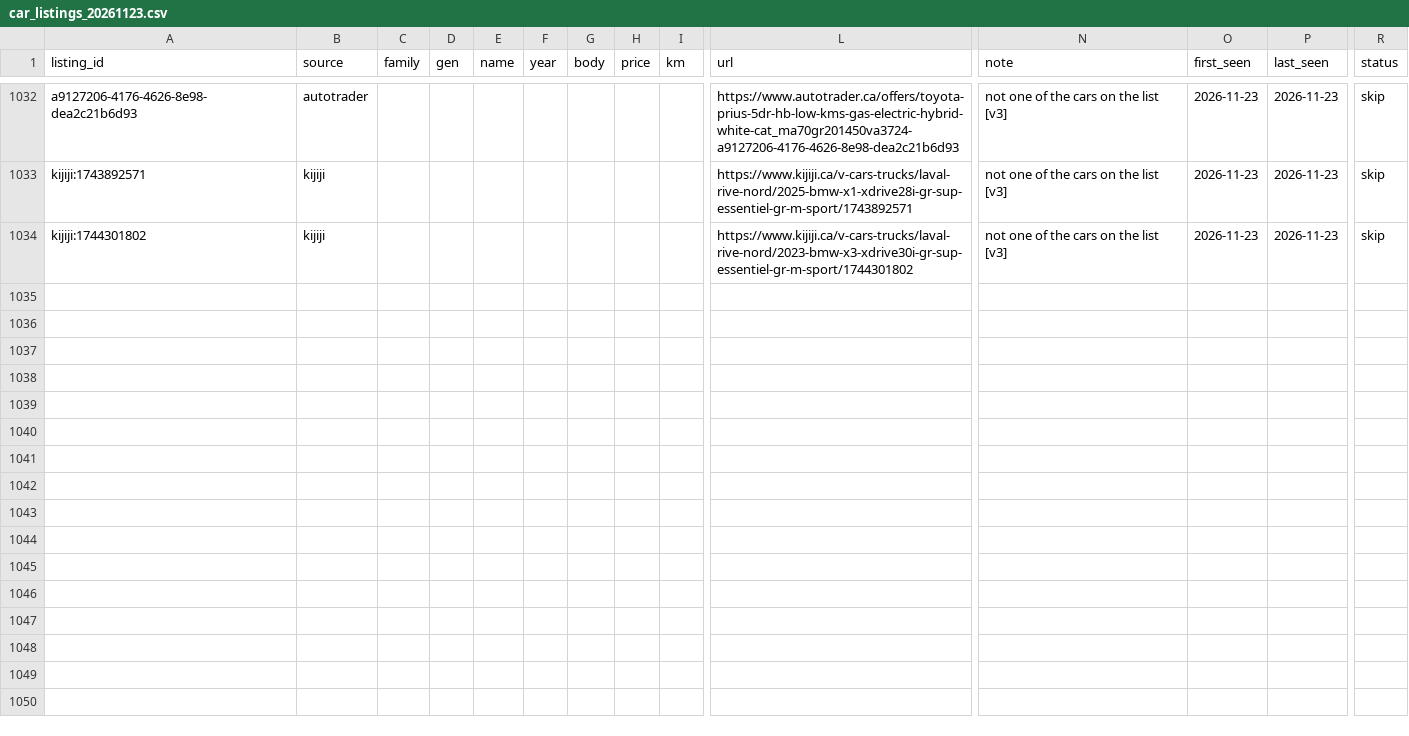
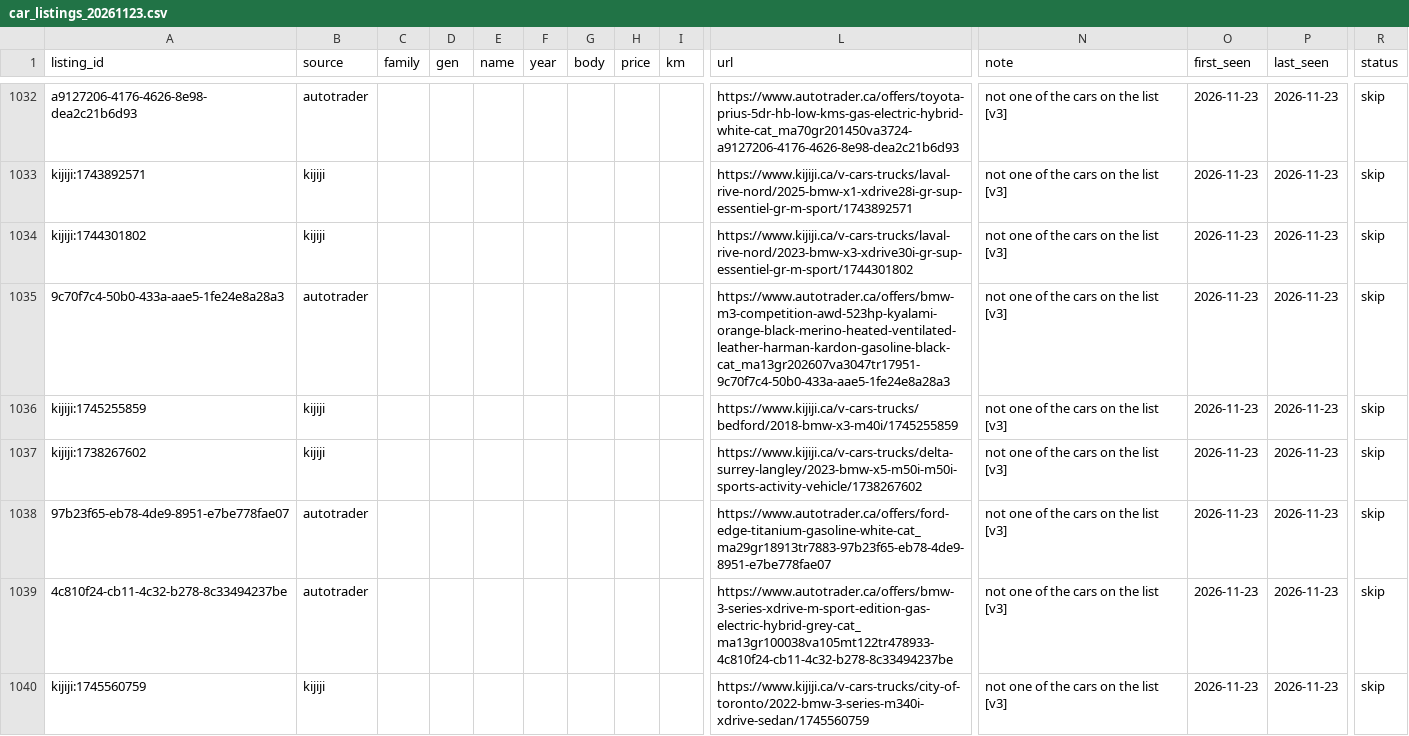
Before and after one commit to gustavotm7/carwatch, a CSV file: data/car_listings_20261123.csv, drawn as a sheet; only a part is shown, gaps mark what is left out; rows hold the shown columns only; the diff covers the shown part only; the diff names each change by its address in the sheet, - before the commit and + after, or states it on an @@ line.

Commit message:
Data update 2026-11-23

```diff
--- a/data/car_listings_20261123.csv
+++ b/data/car_listings_20261123.csv
+row 1035: 9c70f7c4-50b0-433a-aae5-1fe24e8a28a3 | autotrader |  |  |  |  |  |  |  | https://www.autotrader.ca/offers/bmw-m3-competition-awd-523hp-kyalami-orange-black-merino-heated-ventilated-leather-harman-kardon-gasoline-black-cat_ma13gr202607va3047tr17951-9c70f7c4-50b0-433a-aae5-1fe24e8a28a3 | not one of the cars on the list [v3] | 2026-11-23 | 2026-11-23 | skip
+row 1036: kijiji:1745255859 | kijiji |  |  |  |  |  |  |  | https://www.kijiji.ca/v-cars-trucks/bedford/2018-bmw-x3-m40i/1745255859 | not one of the cars on the list [v3] | 2026-11-23 | 2026-11-23 | skip
+row 1037: kijiji:1738267602 | kijiji |  |  |  |  |  |  |  | https://www.kijiji.ca/v-cars-trucks/delta-surrey-langley/2023-bmw-x5-m50i-m50i-sports-activity-vehicle/1738267602 | not one of the cars on the list [v3] | 2026-11-23 | 2026-11-23 | skip
+row 1038: 97b23f65-eb78-4de9-8951-e7be778fae07 | autotrader |  |  |  |  |  |  |  | https://www.autotrader.ca/offers/ford-edge-titanium-gasoline-white-cat_ma29gr18913tr7883-97b23f65-eb78-4de9-8951-e7be778fae07 | not one of the cars on the list [v3] | 2026-11-23 | 2026-11-23 | skip
+row 1039: 4c810f24-cb11-4c32-b278-8c33494237be | autotrader |  |  |  |  |  |  |  | https://www.autotrader.ca/offers/bmw-3-series-xdrive-m-sport-edition-gas-electric-hybrid-grey-cat_ma13gr100038va105mt122tr478933-4c810f24-cb11-4c32-b278-8c33494237be | not one of the cars on the list [v3] | 2026-11-23 | 2026-11-23 | skip
+row 1040: kijiji:1745560759 | kijiji |  |  |  |  |  |  |  | https://www.kijiji.ca/v-cars-trucks/city-of-toronto/2022-bmw-3-series-m340i-xdrive-sedan/1745560759 | not one of the cars on the list [v3] | 2026-11-23 | 2026-11-23 | skip
```
Also changed, not shown: 6 added rows and 6 edited cells elsewhere in this file, data/comps_bat.csv, data/fx_usdcad.csv, 9 other files.
